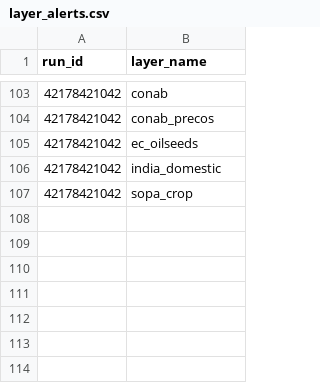
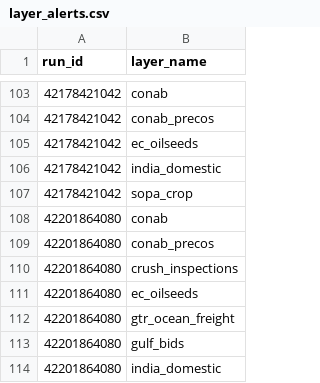
Before and after one commit to philipbergman6-glitch/Mirror-Market, a CSV file: data/history/layer_alerts.csv, drawn as a sheet; only a part is shown, gaps mark what is left out; the diff names each change by its address in the sheet, - before the commit and + after, or states it on an @@ line.

```diff
--- a/data/history/layer_alerts.csv
+++ b/data/history/layer_alerts.csv
+row 108: 42201864080 | conab
+row 109: 42201864080 | conab_precos
+row 110: 42201864080 | crush_inspections
+row 111: 42201864080 | ec_oilseeds
+row 112: 42201864080 | gtr_ocean_freight
+row 113: 42201864080 | gulf_bids
+row 114: 42201864080 | india_domestic
```
Also changed, not shown: data/history/layer_runs.csv.
